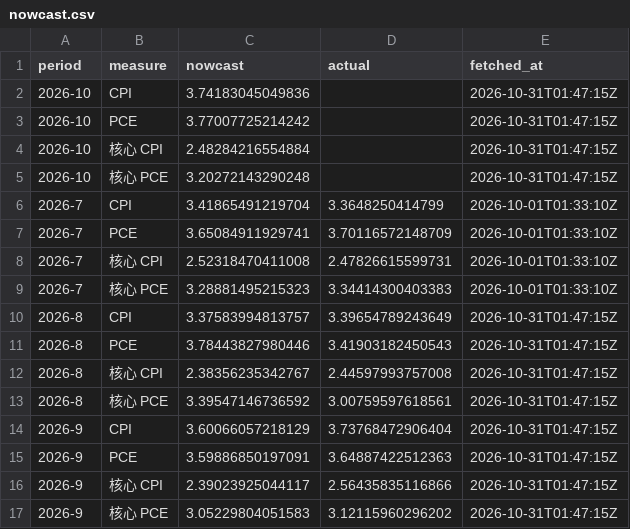
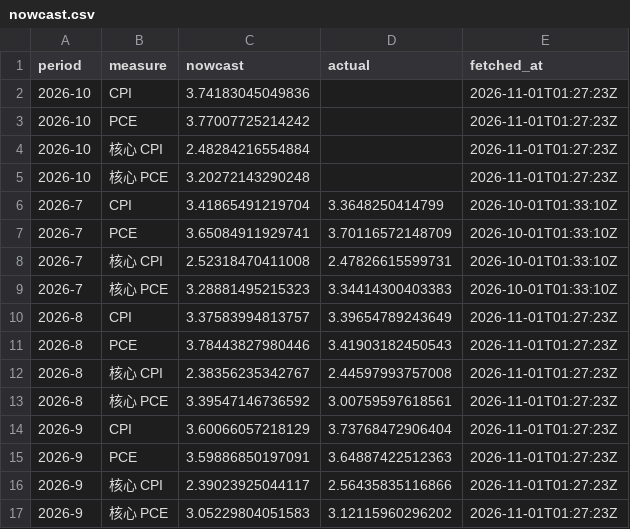
Before and after one commit to cool1990/Invest_Dashboard_V2, a CSV file: data/macro/nowcast.csv, drawn as a sheet.

```diff
--- a/data/macro/nowcast.csv
+++ b/data/macro/nowcast.csv
@@ -1,6 +1,6 @@
 period,measure,nowcast,actual,fetched_at
-2026-10,CPI,3.74183045049836,,2026-10-31T01:47:15Z
-2026-10,PCE,3.77007725214242,,2026-10-31T01:47:15Z
-2026-10,核心 CPI,2.48284216554884,,2026-10-31T01:47:15Z
-2026-10,核心 PCE,3.20272143290248,,2026-10-31T01:47:15Z
+2026-10,CPI,3.74183045049836,,2026-11-01T01:27:23Z
+2026-10,PCE,3.77007725214242,,2026-11-01T01:27:23Z
+2026-10,核心 CPI,2.48284216554884,,2026-11-01T01:27:23Z
+2026-10,核心 PCE,3.20272143290248,,2026-11-01T01:27:23Z
 2026-7,CPI,3.41865491219704,3.3648250414799,2026-10-01T01:33:10Z
@@ -9,9 +9,9 @@ period,measure,nowcast,actual,fetched_at
 2026-7,核心 PCE,3.28881495215323,3.34414300403383,2026-10-01T01:33:10Z
-2026-8,CPI,3.37583994813757,3.39654789243649,2026-10-31T01:47:15Z
-2026-8,PCE,3.78443827980446,3.41903182450543,2026-10-31T01:47:15Z
-2026-8,核心 CPI,2.38356235342767,2.44597993757008,2026-10-31T01:47:15Z
-2026-8,核心 PCE,3.39547146736592,3.00759597618561,2026-10-31T01:47:15Z
-2026-9,CPI,3.60066057218129,3.73768472906404,2026-10-31T01:47:15Z
-2026-9,PCE,3.59886850197091,3.64887422512363,2026-10-31T01:47:15Z
-2026-9,核心 CPI,2.39023925044117,2.56435835116866,2026-10-31T01:47:15Z
-2026-9,核心 PCE,3.05229804051583,3.12115960296202,2026-10-31T01:47:15Z
+2026-8,CPI,3.37583994813757,3.39654789243649,2026-11-01T01:27:23Z
+2026-8,PCE,3.78443827980446,3.41903182450543,2026-11-01T01:27:23Z
+2026-8,核心 CPI,2.38356235342767,2.44597993757008,2026-11-01T01:27:23Z
+2026-8,核心 PCE,3.39547146736592,3.00759597618561,2026-11-01T01:27:23Z
+2026-9,CPI,3.60066057218129,3.73768472906404,2026-11-01T01:27:23Z
+2026-9,PCE,3.59886850197091,3.64887422512363,2026-11-01T01:27:23Z
+2026-9,核心 CPI,2.39023925044117,2.56435835116866,2026-11-01T01:27:23Z
+2026-9,核心 PCE,3.05229804051583,3.12115960296202,2026-11-01T01:27:23Z
```
Also changed, not shown: data/raw/fred/DFEDTARL.csv, data/raw/fred/DFEDTARU.csv, 2 other files.
